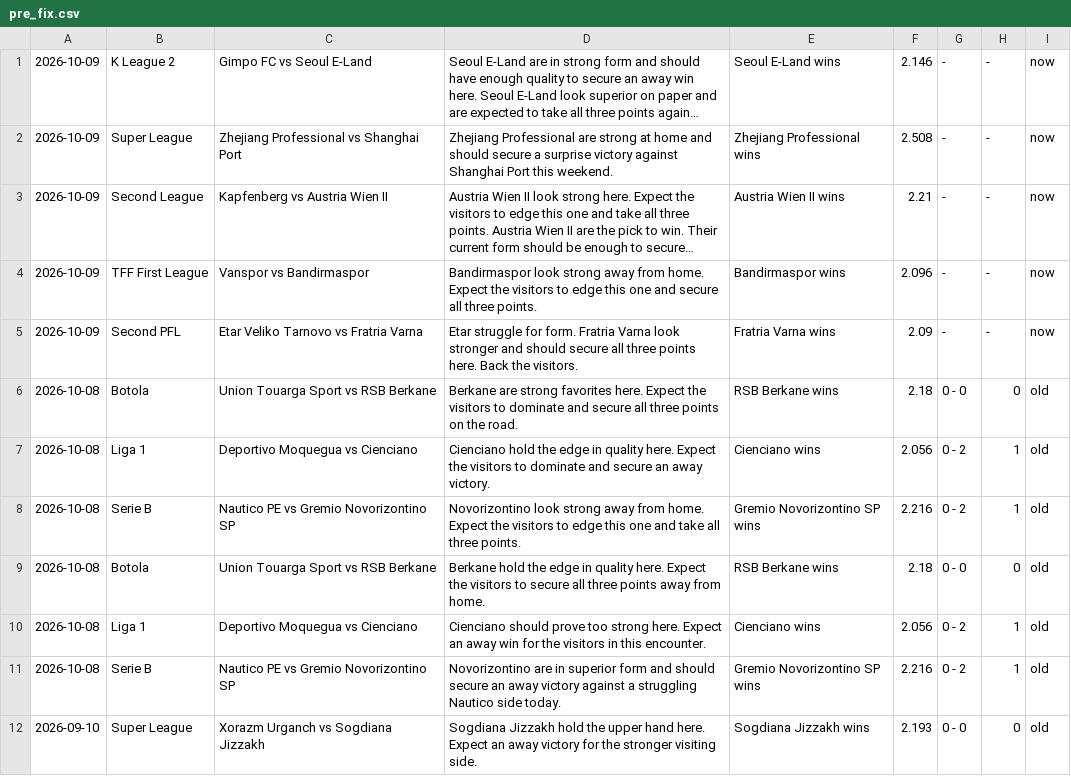
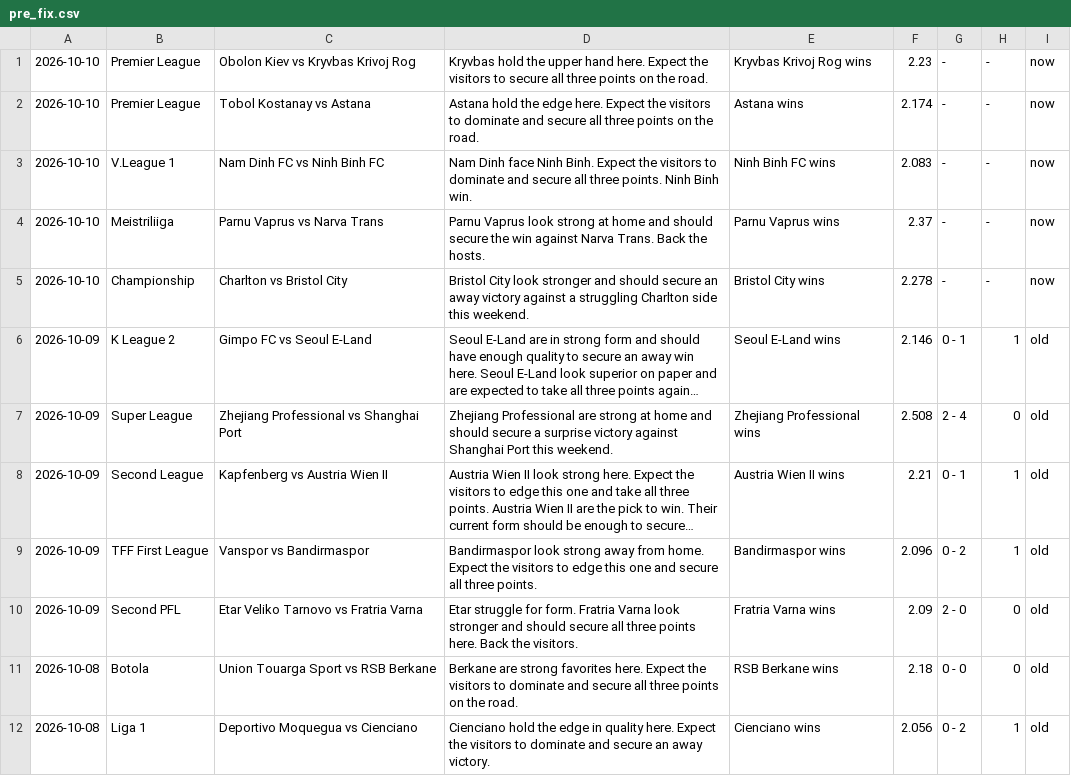
Before and after one commit to htetmyet/footytips, a CSV file: pre_fix.csv, drawn as a sheet; only a part is shown; the shorter side is filled out with more unchanged rows; long unchanged cells end in …; addresses are those after the commit; the diff names each change by its address in the sheet, - before the commit and + after, or states it on an @@ line.

```diff
--- a/pre_fix.csv
+++ b/pre_fix.csv
+row 1: 2026-10-10 | Premier League | Obolon Kiev vs Kryvbas Krivoj Rog | Kryvbas hold the upper hand here. Expect the visitors to secure all three points on the road. | Kryvbas Krivoj Rog wins | 2.23 | - | - | now
+row 2: 2026-10-10 | Premier League | Tobol Kostanay vs Astana | Astana hold the edge here. Expect the visitors to dominate and secure all three points on the road. | Astana wins | 2.174 | - | - | now
+row 3: 2026-10-10 | V.League 1 | Nam Dinh FC vs Ninh Binh FC | Nam Dinh face Ninh Binh. Expect the visitors to dominate and secure all three points. Ninh Binh win. | Ninh Binh FC wins | 2.083 | - | - | now
+row 4: 2026-10-10 | Meistriliiga | Parnu Vaprus vs Narva Trans | Parnu Vaprus look strong at home and should secure the win against Narva Trans. Back the hosts. | Parnu Vaprus wins | 2.37 | - | - | now
+row 5: 2026-10-10 | Championship | Charlton vs Bristol City | Bristol City look stronger and should secure an away victory against a struggling Charlton side this weekend. | Bristol City wins | 2.278 | - | - | now
-G6: -
+G6: 0 - 1
-H6: -
+H6: 1
-I6:I10: now
+I6:I10: old
-G7: -
+G7: 2 - 4
-H7: -
+H7: 0
-G8: -
+G8: 0 - 1
-H8:H9: -
+H8:H9: 1
-G9: -
+G9: 0 - 2
-G10: -
+G10: 2 - 0
-H10: -
+H10: 0
```
Also changed, not shown: free_fix.csv.
